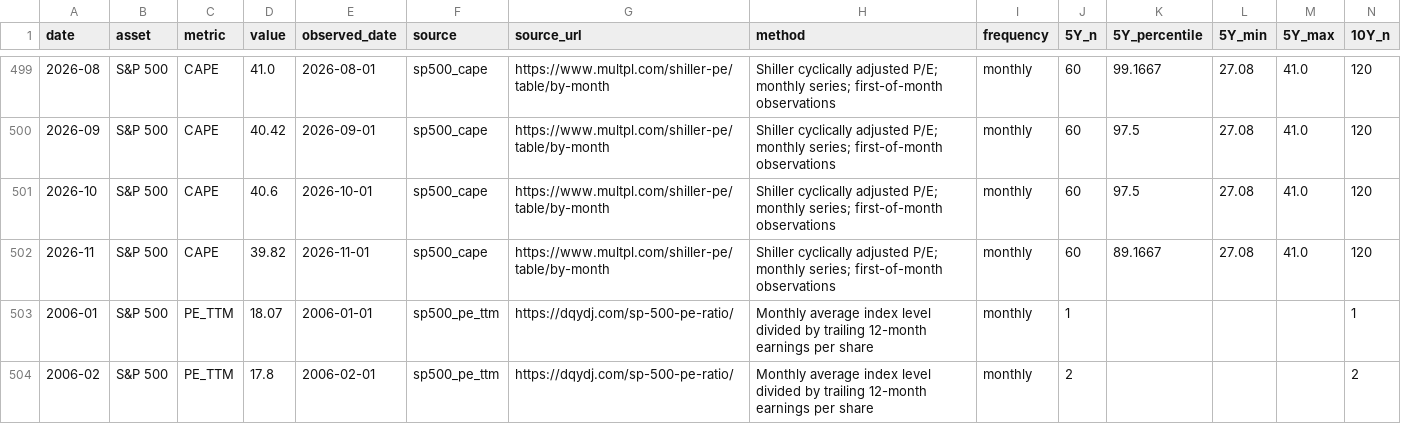
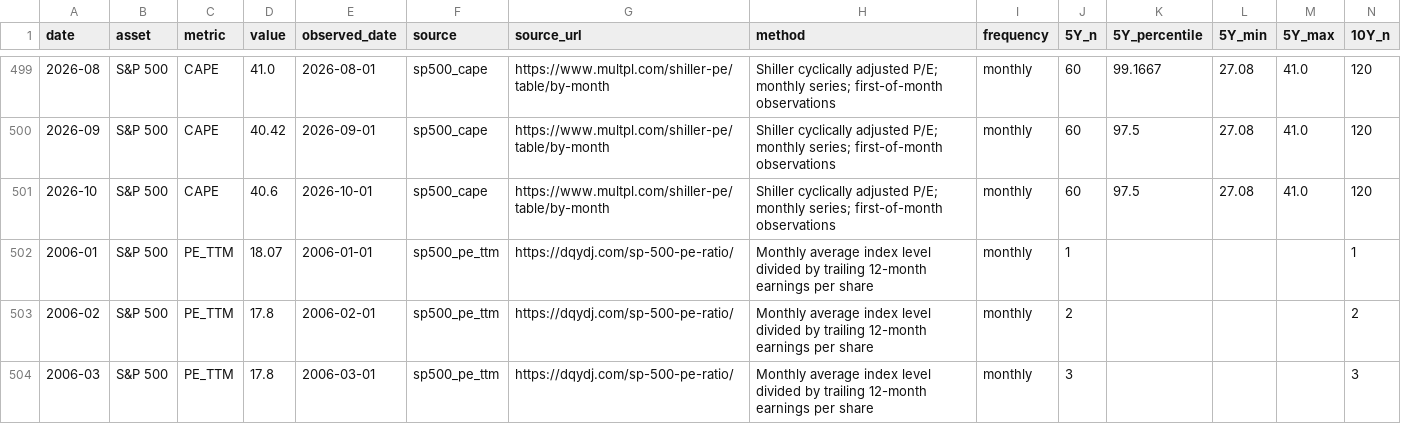
Before and after one commit to yuweijia1992/demo, a CSV file: data/index-valuation/valuation-monthly-partial.csv, drawn as a sheet; only a part is shown, gaps mark what is left out; the shorter side is filled out with more unchanged rows; rows hold the shown columns only; the diff names each change by its address in the sheet, - before the commit and + after, or states it on an @@ line.

```diff
--- a/data/index-valuation/valuation-monthly-partial.csv
+++ b/data/index-valuation/valuation-monthly-partial.csv
-row 502: 2026-11 | S&P 500 | CAPE | 39.82 | 2026-11-01 | sp500_cape | https://www.multpl.com/shiller-pe/table/by-month | Shiller cyclically adjusted P/E; monthly series; first-of-month observations | monthly | 60 | 89.1667 | 27.08 | 41.0 | 120
```
Also changed, not shown: 1 other file.
